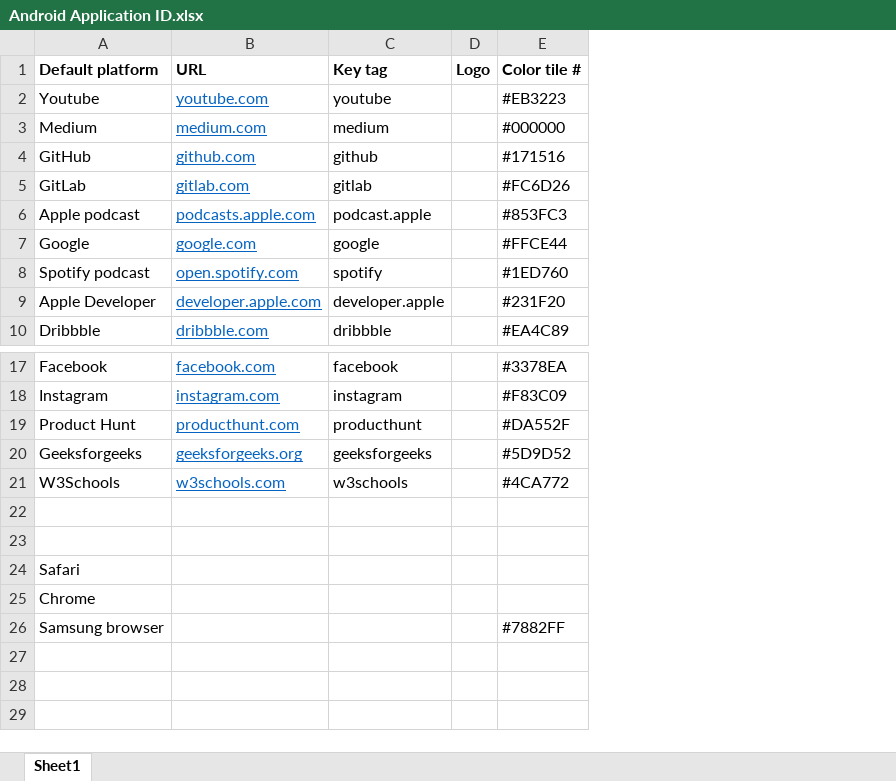
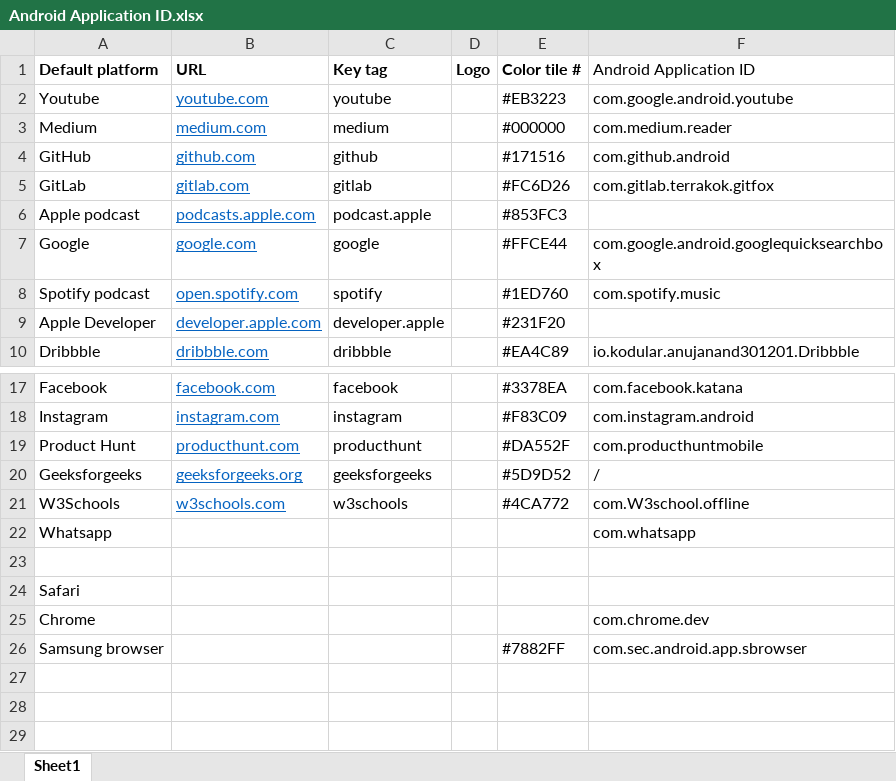
Before and after one commit to alexkkm/flutter, an Excel workbook: lib/external app launcher/Android Application ID/Android Application ID.xlsx, sheet Sheet1, drawn as a sheet; only a part is shown, gaps mark what is left out; values as stored, in another font and other column widths than the file's, no borders; charts and pictures not drawn; the diff names each change by its address in the sheet, - before the commit and + after, or states it on an @@ line.

Commit message:
done for external app launcher

```diff
--- a/lib/external app launcher/Android Application ID/Android Application ID.xlsx (sheet Sheet1)
+++ b/lib/external app launcher/Android Application ID/Android Application ID.xlsx (sheet Sheet1)
+column F (Android Application ID), rows 2-10: com.google.android.youtube | com.medium.reader | com.github.android | com.gitlab.terrakok.gitfox |  | com.google.android.googlequicksearchbox | com.spotify.music |  | io.kodular.anujanand301201.Dribbble; rows 17-26: com.facebook.katana | com.instagram.android | com.producthuntmobile | / | com.W3school.offline | com.whatsapp |  |  | com.chrome.dev | com.sec.android.app.sbrowser
-row 22: (empty)
+row 22: Whatsapp |  |  |  |  | com.whatsapp
```
Also changed, not shown: charts or pictures, 2 other files.
